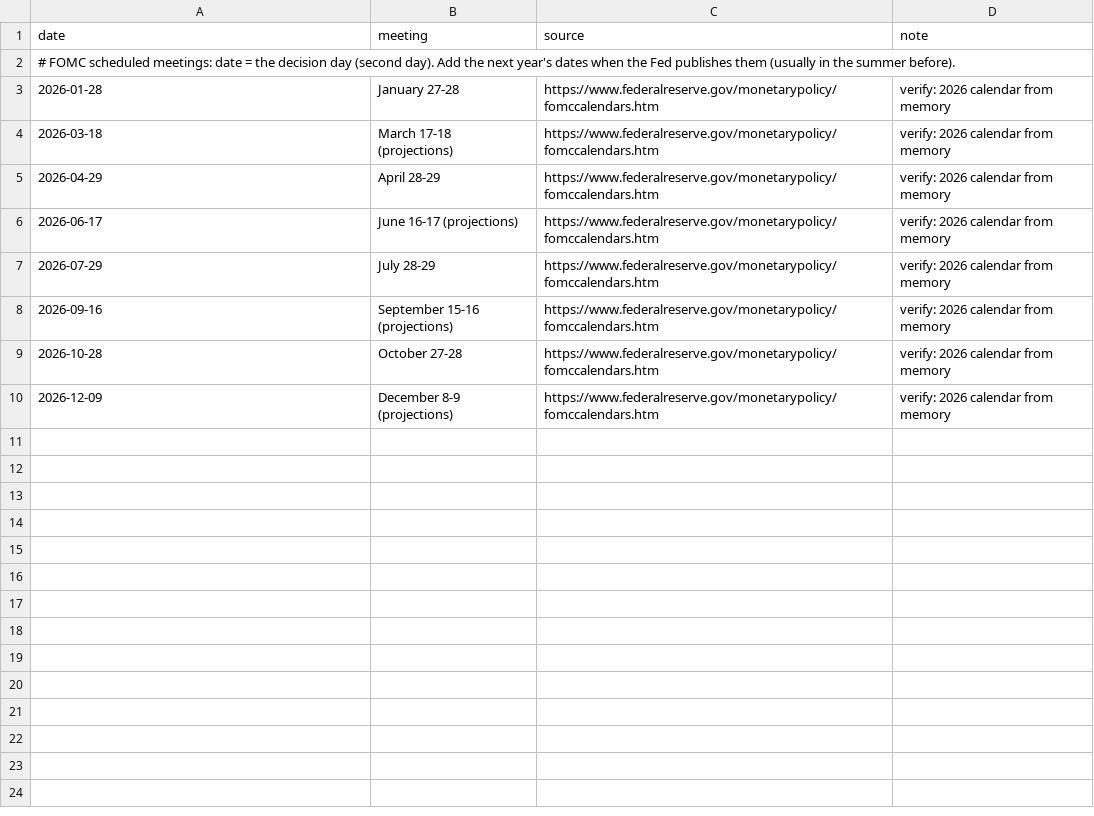
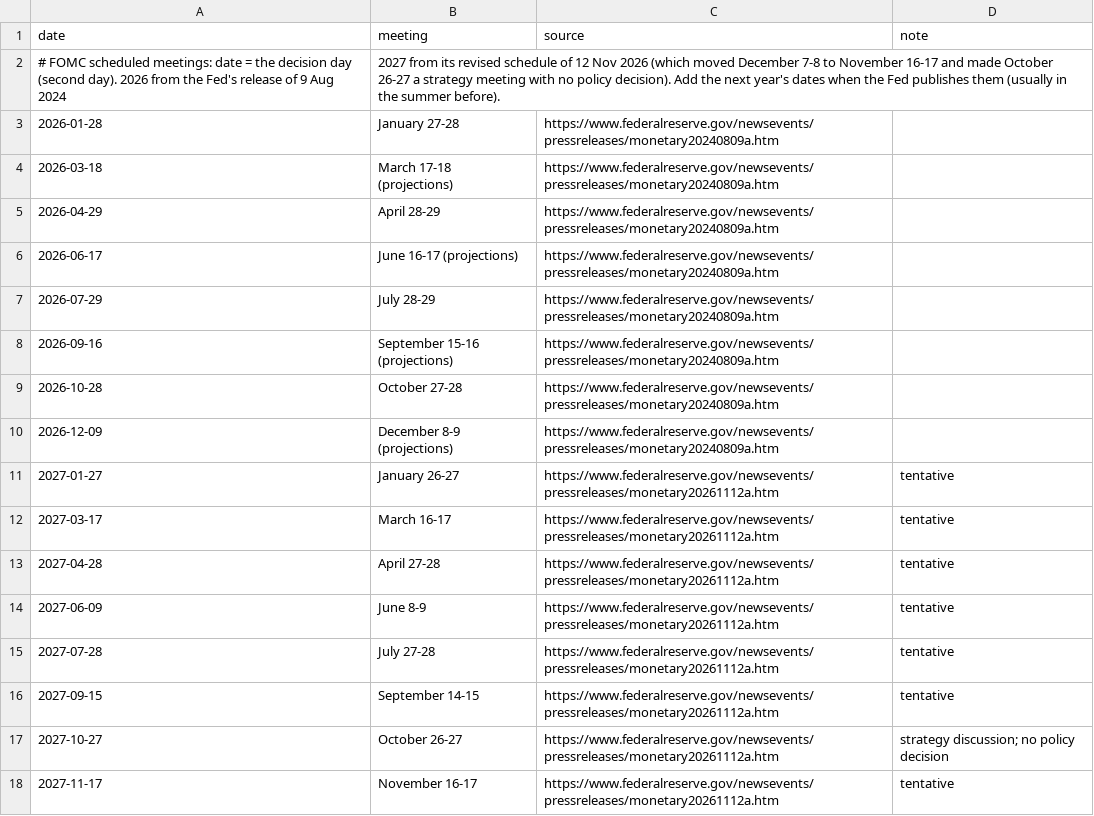
Before and after one commit to mcmarcocheung98-max/dashboards, a CSV file: data/debt-rates/fomc.csv, drawn as a sheet.

```diff
--- a/data/debt-rates/fomc.csv
+++ b/data/debt-rates/fomc.csv
@@ -1,10 +1,18 @@
 date,meeting,source,note
-# FOMC scheduled meetings: date = the decision day (second day). Add the next year's dates when the Fed publishes them (usually in the summer before).
-2026-01-28,January 27-28,https://www.federalreserve.gov/monetarypolicy/fomccalendars.htm,verify: 2026 calendar from memory
-2026-03-18,March 17-18 (projections),https://www.federalreserve.gov/monetarypolicy/fomccalendars.htm,verify: 2026 calendar from memory
-2026-04-29,April 28-29,https://www.federalreserve.gov/monetarypolicy/fomccalendars.htm,verify: 2026 calendar from memory
-2026-06-17,June 16-17 (projections),https://www.federalreserve.gov/monetarypolicy/fomccalendars.htm,verify: 2026 calendar from memory
-2026-07-29,July 28-29,https://www.federalreserve.gov/monetarypolicy/fomccalendars.htm,verify: 2026 calendar from memory
-2026-09-16,September 15-16 (projections),https://www.federalreserve.gov/monetarypolicy/fomccalendars.htm,verify: 2026 calendar from memory
-2026-10-28,October 27-28,https://www.federalreserve.gov/monetarypolicy/fomccalendars.htm,verify: 2026 calendar from memory
-2026-12-09,December 8-9 (projections),https://www.federalreserve.gov/monetarypolicy/fomccalendars.htm,verify: 2026 calendar from memory
+# FOMC scheduled meetings: date = the decision day (second day). 2026 from the Fed's release of 9 Aug 2024, 2027 from its revised schedule of 12 Nov 2026 (which moved December 7-8 to November 16-17 and made October 26-27 a strategy meeting with no policy decision). Add the next year's dates when the Fed publishes them (usually in the summer before).
+2026-01-28,January 27-28,https://www.federalreserve.gov/newsevents/pressreleases/monetary20240809a.htm,
+2026-03-18,March 17-18 (projections),https://www.federalreserve.gov/newsevents/pressreleases/monetary20240809a.htm,
+2026-04-29,April 28-29,https://www.federalreserve.gov/newsevents/pressreleases/monetary20240809a.htm,
+2026-06-17,June 16-17 (projections),https://www.federalreserve.gov/newsevents/pressreleases/monetary20240809a.htm,
+2026-07-29,July 28-29,https://www.federalreserve.gov/newsevents/pressreleases/monetary20240809a.htm,
+2026-09-16,September 15-16 (projections),https://www.federalreserve.gov/newsevents/pressreleases/monetary20240809a.htm,
+2026-10-28,October 27-28,https://www.federalreserve.gov/newsevents/pressreleases/monetary20240809a.htm,
+2026-12-09,December 8-9 (projections),https://www.federalreserve.gov/newsevents/pressreleases/monetary20240809a.htm,
+2027-01-27,January 26-27,https://www.federalreserve.gov/newsevents/pressreleases/monetary20261112a.htm,tentative
+2027-03-17,March 16-17,https://www.federalreserve.gov/newsevents/pressreleases/monetary20261112a.htm,tentative
+2027-04-28,April 27-28,https://www.federalreserve.gov/newsevents/pressreleases/monetary20261112a.htm,tentative
+2027-06-09,June 8-9,https://www.federalreserve.gov/newsevents/pressreleases/monetary20261112a.htm,tentative
+2027-07-28,July 27-28,https://www.federalreserve.gov/newsevents/pressreleases/monetary20261112a.htm,tentative
+2027-09-15,September 14-15,https://www.federalreserve.gov/newsevents/pressreleases/monetary20261112a.htm,tentative
+2027-10-27,October 26-27,https://www.federalreserve.gov/newsevents/pressreleases/monetary20261112a.htm,strategy discussion; no policy decision
+2027-11-17,November 16-17,https://www.federalreserve.gov/newsevents/pressreleases/monetary20261112a.htm,tentative
```
Also changed, not shown: 1 other file.
